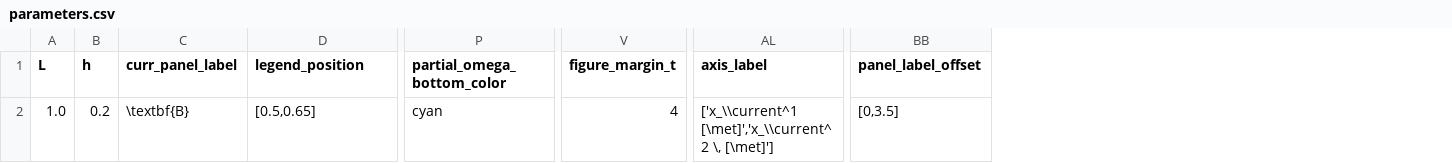
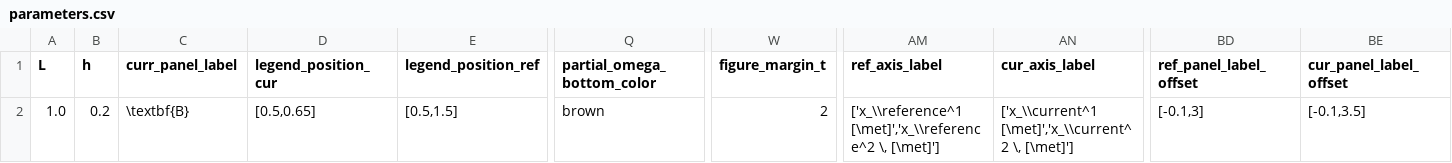
Before and after one commit to mcastel1/paper_ale, a CSV file: figures/figure_9/parameters.csv, drawn as a sheet; only a part is shown, gaps mark what is left out; removed rows and columns are numbered as before the commit, all else as after; the diff names each change by its address in the sheet, - before the commit and + after, or states it on an @@ line.

Commit message:
build mesh line vertices for reference mesh and plot panel A

```diff
--- a/figures/figure_9/parameters.csv
+++ b/figures/figure_9/parameters.csv
+column E (legend_position_ref), row 2: [0.5,1.5]
+column AM (ref_axis_label), row 2: ['x_\\reference^1 [\met]','x_\\reference^2 \, [\met]']
-column BB (panel_label_offset), row 2: [0,3.5]
+column BD (ref_panel_label_offset), row 2: [-0.1,3]
+column BE (cur_panel_label_offset), row 2: [-0.1,3.5]
-D1: legend_position
+D1: legend_position_cur
-AN1: axis_label
+AN1: cur_axis_label
-Q2 (partial_omega_bottom_color): cyan
+Q2 (partial_omega_bottom_color): brown
-W2 (figure_margin_t): 4
+W2 (figure_margin_t): 2
```
Also changed, not shown: 1 other file.
